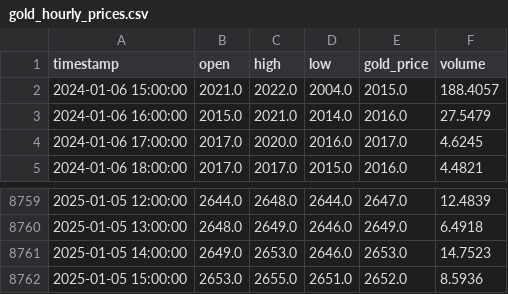
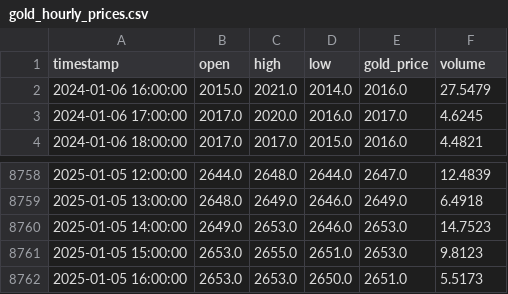
Before and after one commit to Alkhalf/gold_price_predictor, a CSV file: gold_hourly_prices.csv, drawn as a sheet; only a part is shown, gaps mark what is left out.

```diff
--- a/gold_hourly_prices.csv
+++ b/gold_hourly_prices.csv
@@ -1,3 +1,2 @@
 timestamp,open,high,low,gold_price,volume
-2024-01-06 15:00:00,2021.0,2022.0,2004.0,2015.0,188.4057
 2024-01-06 16:00:00,2015.0,2021.0,2014.0,2016.0,27.5479
@@ -8761,2 +8760,3 @@ timestamp,open,high,low,gold_price,volume
 2025-01-05 14:00:00,2649.0,2653.0,2646.0,2653.0,14.7523
-2025-01-05 15:00:00,2653.0,2655.0,2651.0,2652.0,8.5936
+2025-01-05 15:00:00,2653.0,2655.0,2651.0,2653.0,9.8123
+2025-01-05 16:00:00,2653.0,2653.0,2650.0,2651.0,5.5173
```
Also changed, not shown: hourly_exchange_rates.csv, 2 other files.
